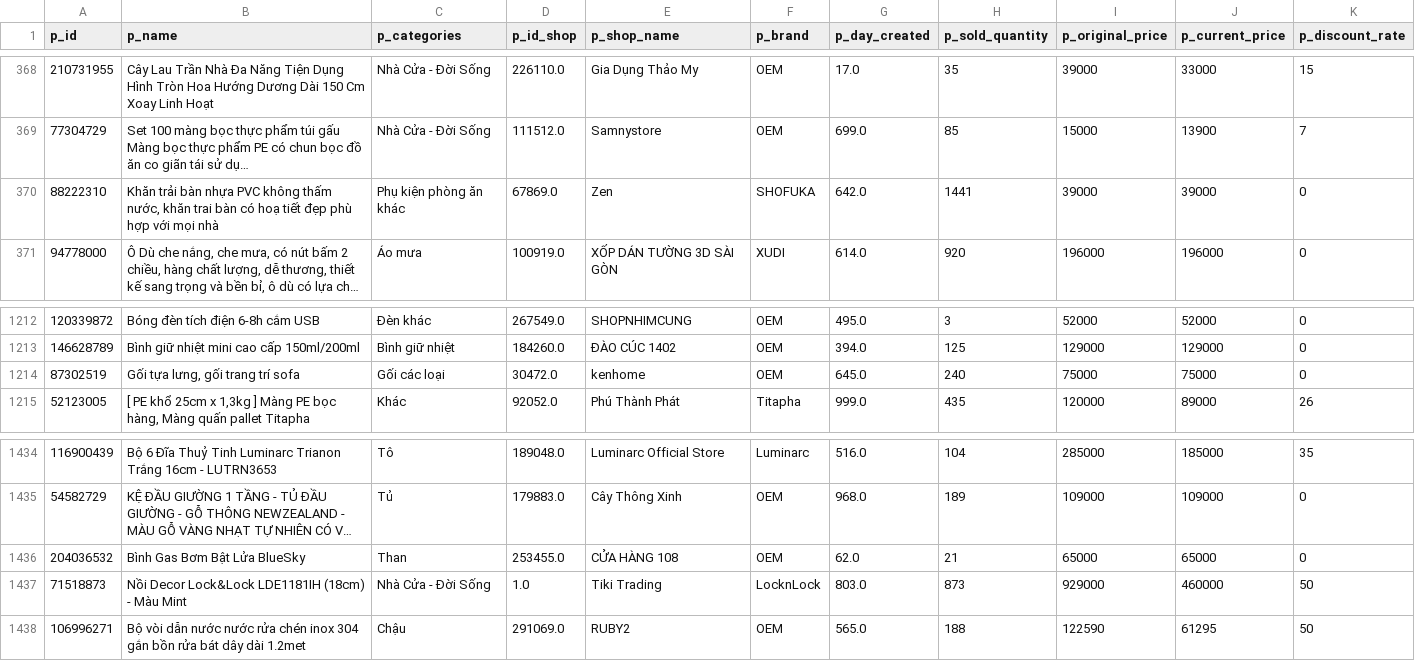
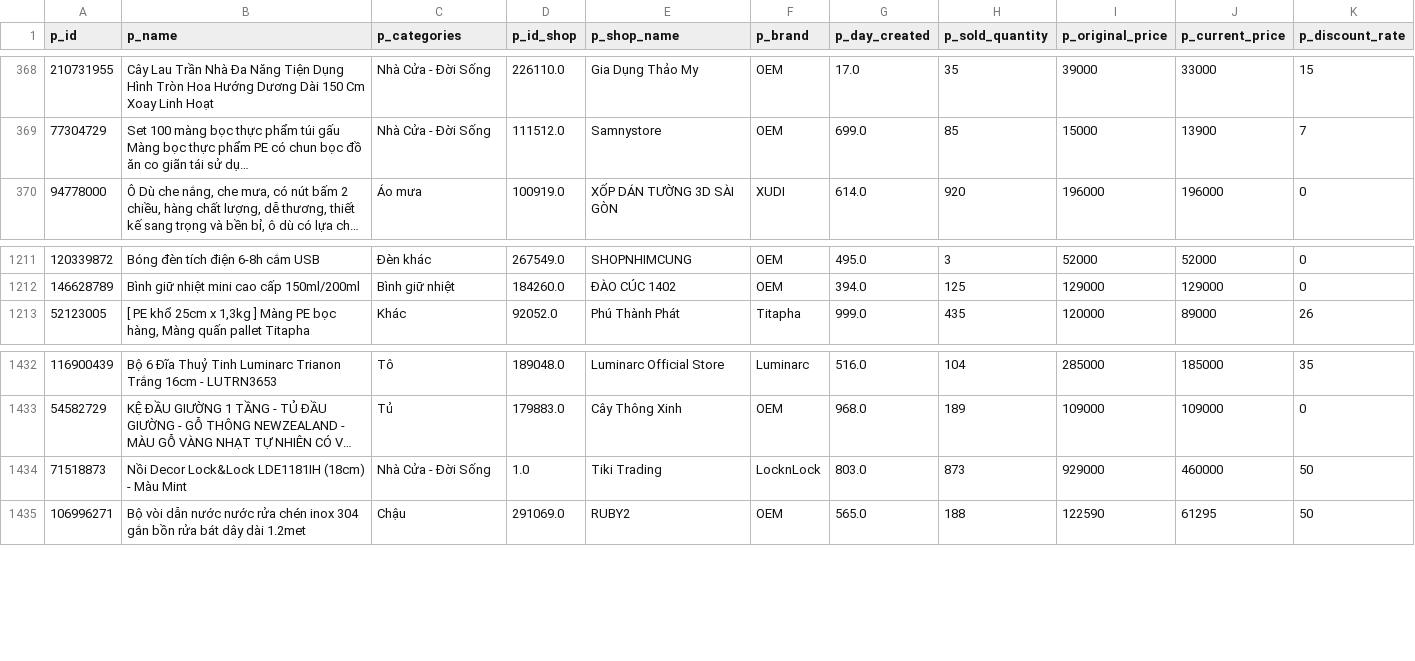
Before and after one commit to TienDat57/IntroductionToDataScience, a CSV file: data/processed/tiki_data.csv, drawn as a sheet; only a part is shown, gaps mark what is left out; long unchanged cells end in …; the diff names each change by its address in the sheet, - before the commit and + after, or states it on an @@ line.

```diff
--- a/data/processed/tiki_data.csv
+++ b/data/processed/tiki_data.csv
-row 370: 88222310 | Khăn trải bàn nhựa PVC không thấm nước, khăn trai bàn có hoạ tiết đẹp phù hợp với mọi nhà | Phụ kiện phòng ăn khác | 67869.0 | Zen | SHOFUKA | 642.0 | 1441 | 39000 | 39000 | 0
-row 1214: 87302519 | Gối tựa lưng, gối trang trí sofa | Gối các loại | 30472.0 | kenhome | OEM | 645.0 | 240 | 75000 | 75000 | 0
-row 1436: 204036532 | Bình Gas Bơm Bật Lửa BlueSky | Than | 253455.0 | CỬA HÀNG 108 | OEM | 62.0 | 21 | 65000 | 65000 | 0
```
Also changed, not shown: data/processed/canomical_data.csv, 9 other files.
